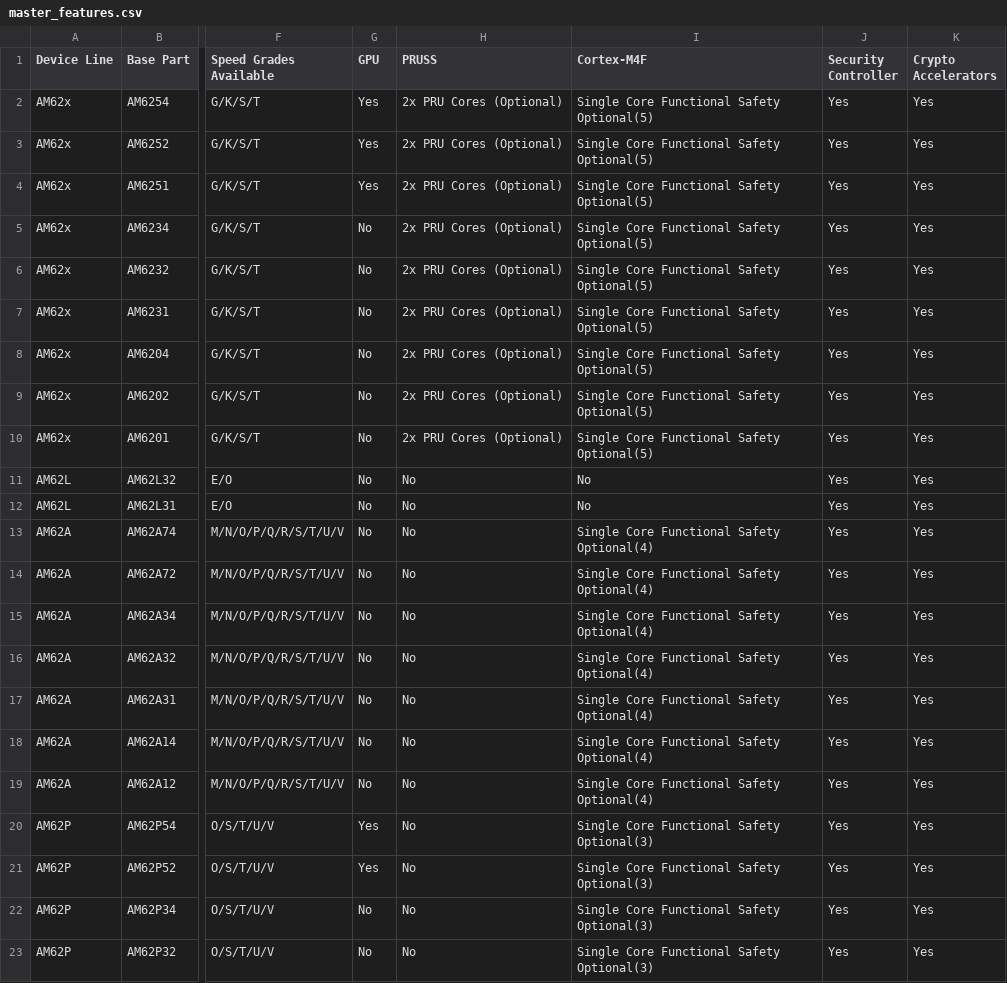
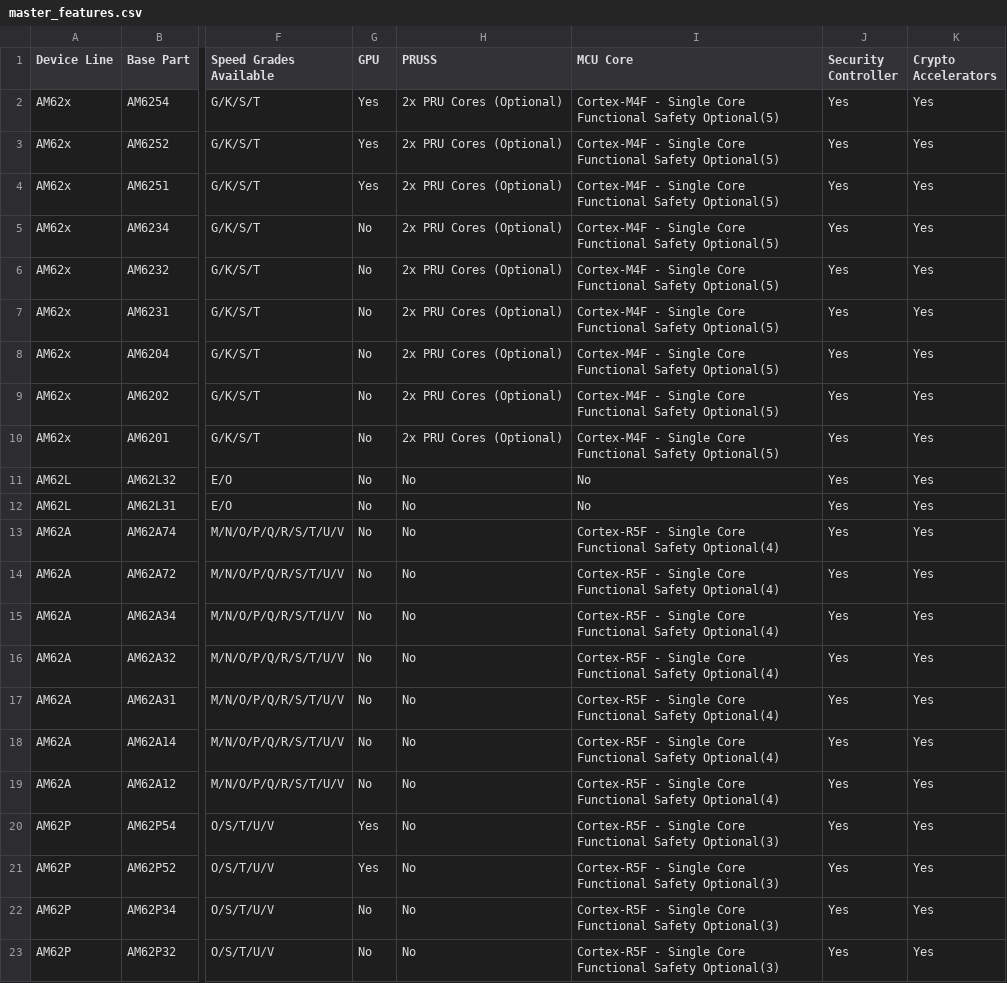
Before and after one commit to madweshanshu/SitaraOPNparser, a CSV file: data/master_features.csv, drawn as a sheet; only a part is shown, gaps mark what is left out; the diff names each change by its address in the sheet, - before the commit and + after, or states it on an @@ line.

```diff
--- a/data/master_features.csv
+++ b/data/master_features.csv
-I1: Cortex-M4F
+I1: MCU Core
-I2:I10 (MCU Core): Single Core…
+I2:I10 (MCU Core): Cortex-M4F - Single Core…
-I13:I19 (MCU Core): Single Core…
+I13:I19 (MCU Core): Cortex-R5F - Single Core…
-I20:I23 (MCU Core): Single Core…
+I20:I23 (MCU Core): Cortex-R5F - Single Core…
```
Also changed, not shown: data/master.csv, 4 other files.
